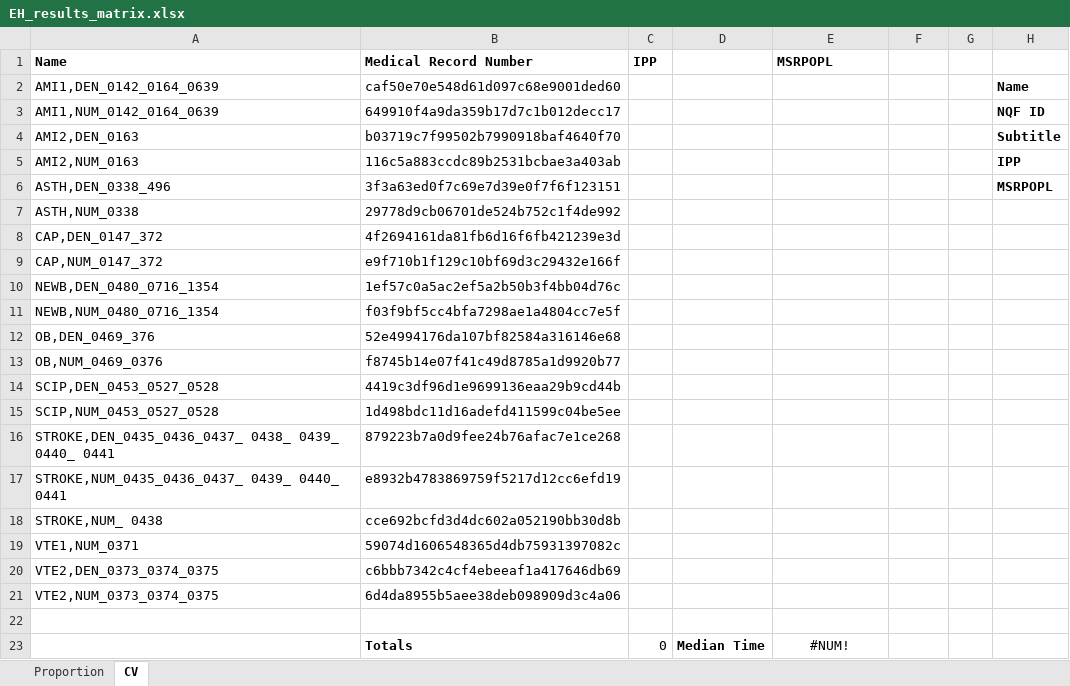
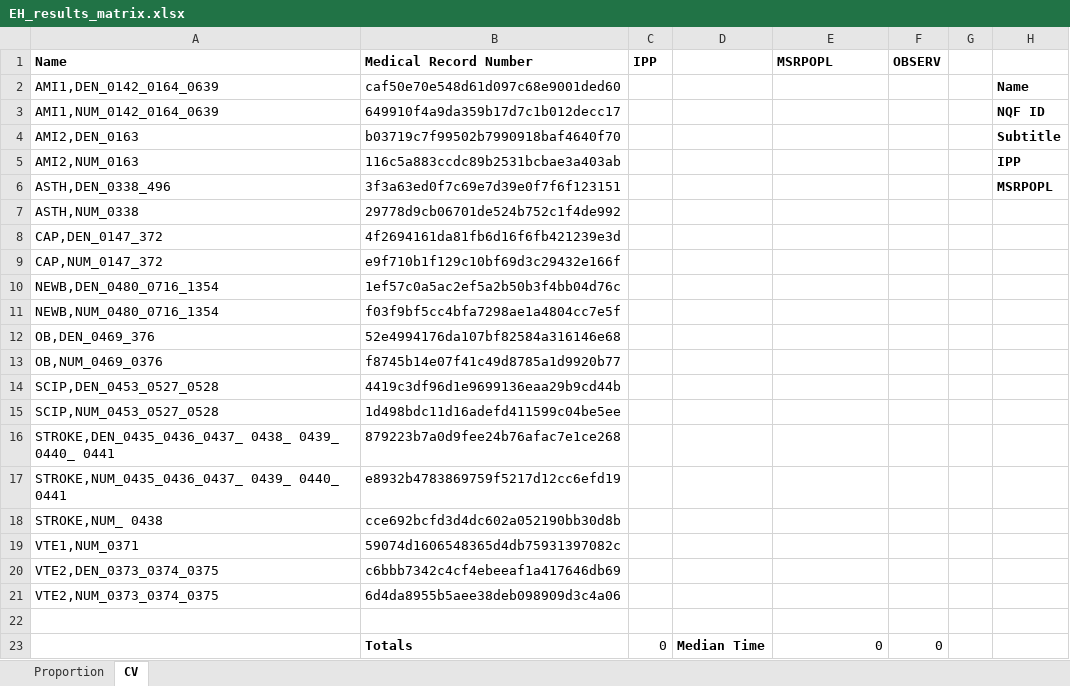
Before and after one commit to pophealth/bonnie, an Excel workbook: lib/templates/EH_results_matrix.xlsx, sheet CV, drawn as a sheet; values as stored, in another font and other column widths than the file's, no borders; conditional formats not drawn; the diff names each change by its address in the sheet, - before the commit and + after, or states it on an @@ line.

Commit message:
added measure observation logic for CV measures

```diff
--- a/lib/templates/EH_results_matrix.xlsx (sheet CV)
+++ b/lib/templates/EH_results_matrix.xlsx (sheet CV)
-F1: (empty)
+F1: OBSERV
-E23 (MSRPOPL): #NUM!
+E23 (MSRPOPL): 0
-E23 alignment: center
+E23 alignment: right
-F23 (OBSERV): (empty)
+F23 (OBSERV): 0
```
Also changed, not shown: 8 other files.
